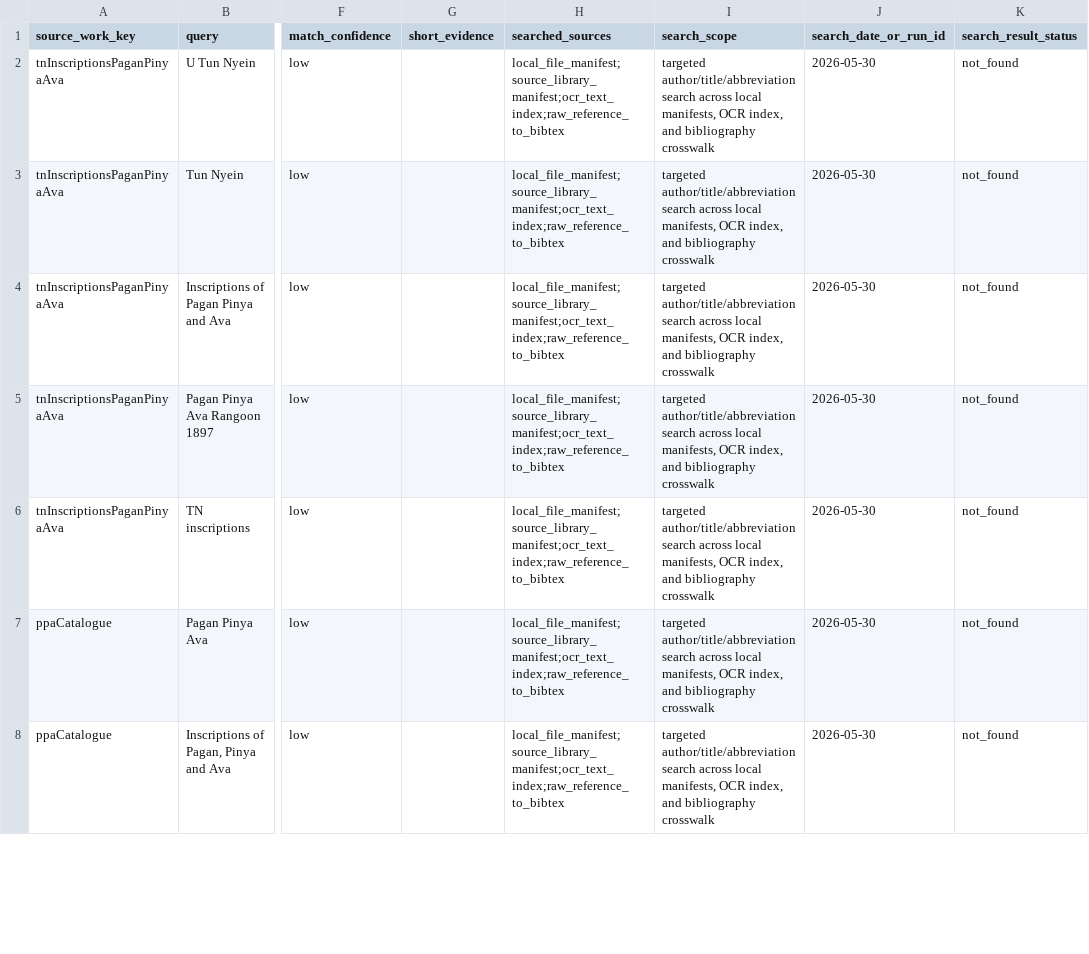
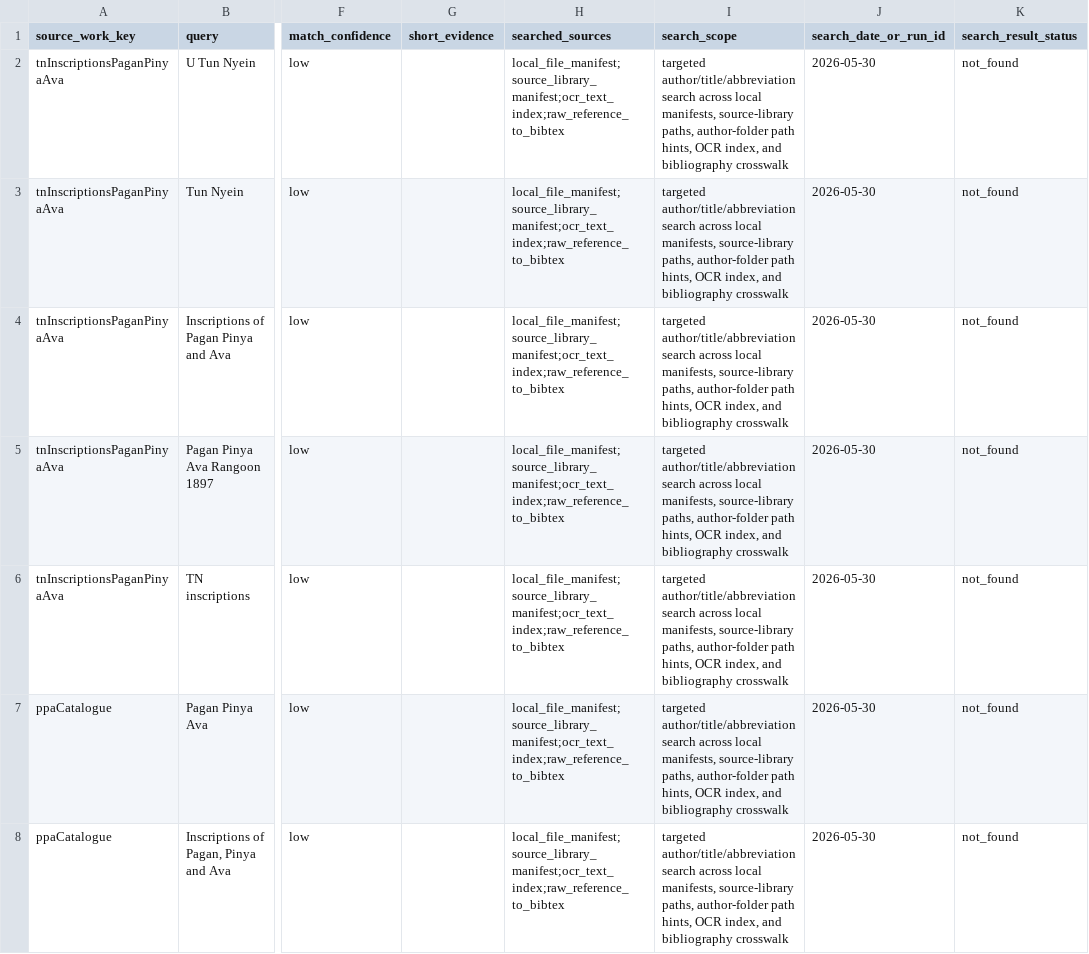
Before and after one commit to nh36/BurmeseCorpus, a TSV file: data/working/bibliography/translation_source_discovery/core_source_direct_witness_search.tsv, drawn as a sheet; only a part is shown, gaps mark what is left out; the diff covers the shown part only; the diff names each change by its address in the sheet, - before the commit and + after, or states it on an @@ line.

```diff
--- a/data/working/bibliography/translation_source_discovery/core_source_direct_witness_search.tsv
+++ b/data/working/bibliography/translation_source_discovery/core_source_direct_witness_search.tsv
-I2:I8 (search_scope): …local manifests, OCR index,…
+I2:I8 (search_scope): …local manifests, source-library paths, author-folder path hints, OCR index,…
```
Also changed, not shown: 7 edited cells elsewhere in this file, data/working/bibliography/translation_source_discovery/inscriptions_of_burma_text_witness_search.tsv, data/working/bibliography/translation_source_discovery/sip_witness_inspection.tsv, 17 other files.
